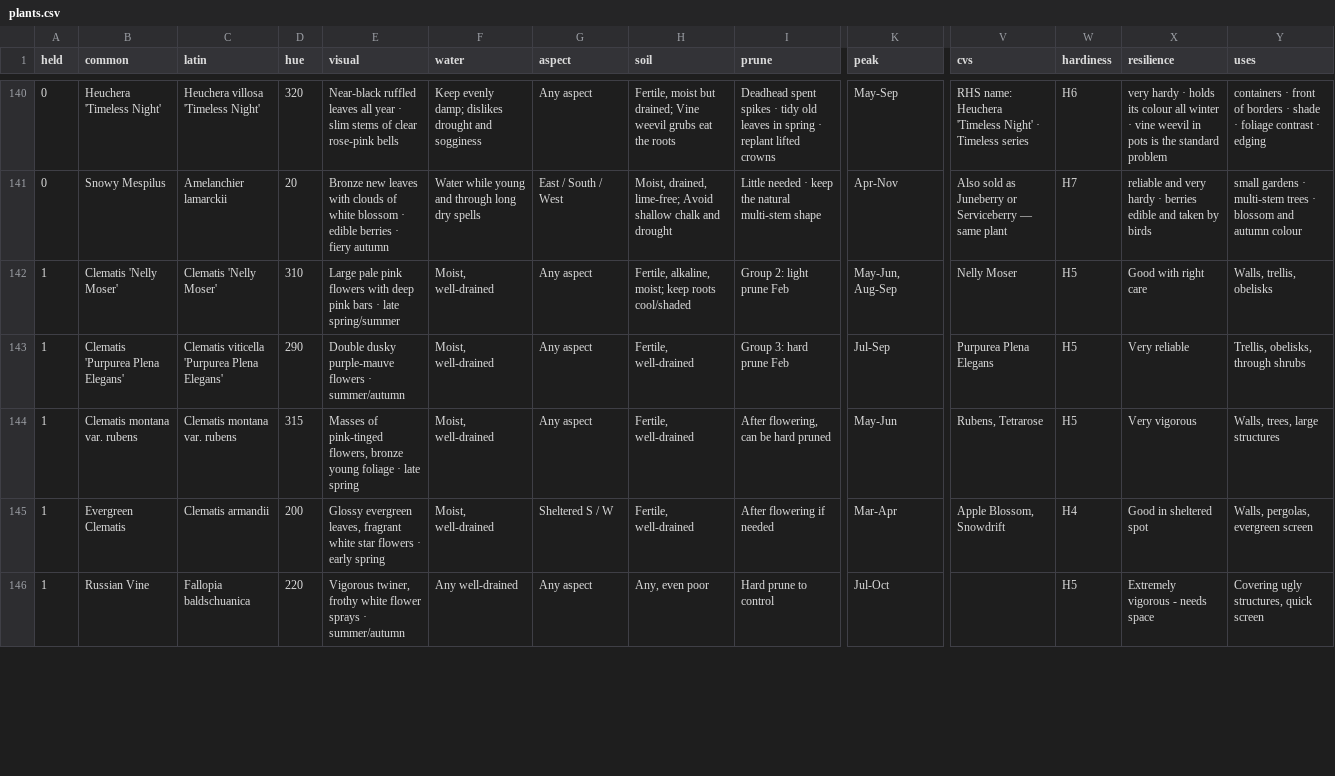
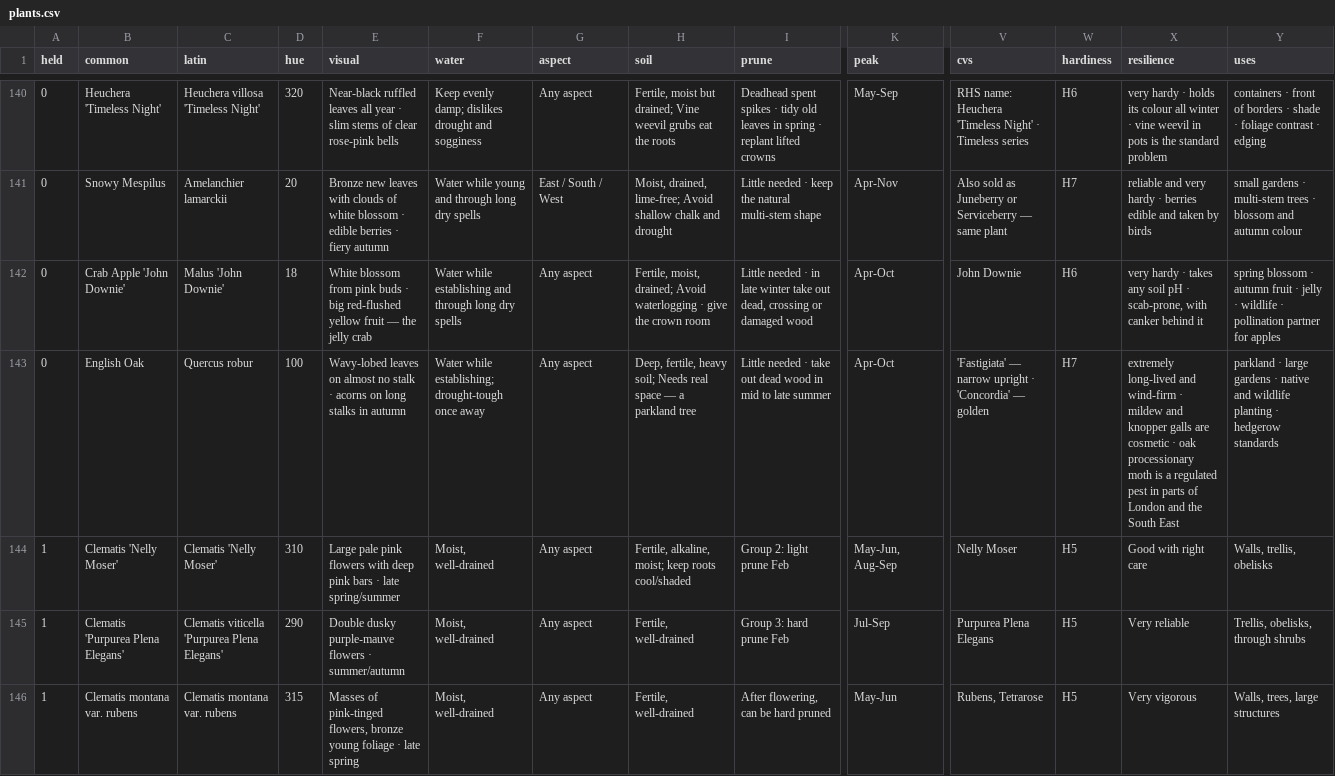
Before and after one commit to oscarhurman39-sys/Timber, a CSV file: plants.csv, drawn as a sheet; only a part is shown, gaps mark what is left out; the shorter side is filled out with more unchanged rows; rows hold the shown columns only; the diff names each change by its address in the sheet, - before the commit and + after, or states it on an @@ line.

```diff
--- a/plants.csv
+++ b/plants.csv
+row 142: 0 | Crab Apple 'John Downie' | Malus 'John Downie' | 18 | White blossom from pink buds · big red-flushed yellow fruit — the jelly crab | Water while establishing and through long dry spells | Any aspect | Fertile, moist, drained; Avoid waterlogging · give the crown room | Little needed · in late winter take out dead, crossing or damaged wood | Apr-Oct | John Downie | H6 | very hardy · takes any soil pH · scab-prone, with canker behind it | spring blossom · autumn fruit · jelly · wildlife · pollination partner for apples
+row 143: 0 | English Oak | Quercus robur | 100 | Wavy-lobed leaves on almost no stalk · acorns on long stalks in autumn | Water while establishing; drought-tough once away | Any aspect | Deep, fertile, heavy soil; Needs real space — a parkland tree | Little needed · take out dead wood in mid to late summer | Apr-Oct | 'Fastigiata' — narrow upright · 'Concordia' — golden | H7 | extremely long-lived and wind-firm · mildew and knopper galls are cosmetic · oak processionary moth is a regulated pest in parts of London and the South East | parkland · large gardens · native and wildlife planting · hedgerow standards
```
Also changed, not shown: 5 other files.
